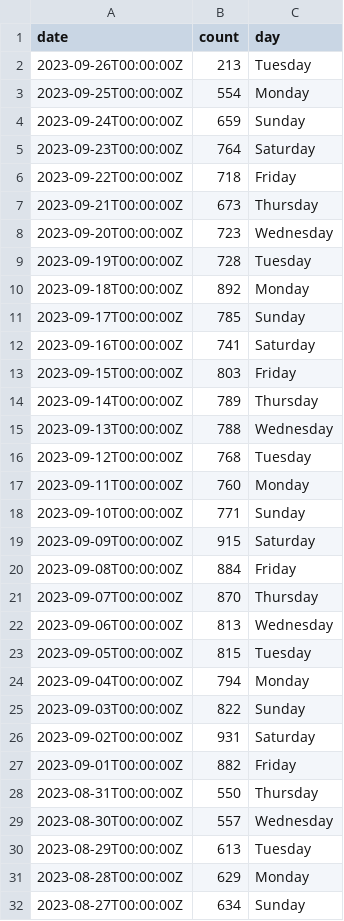
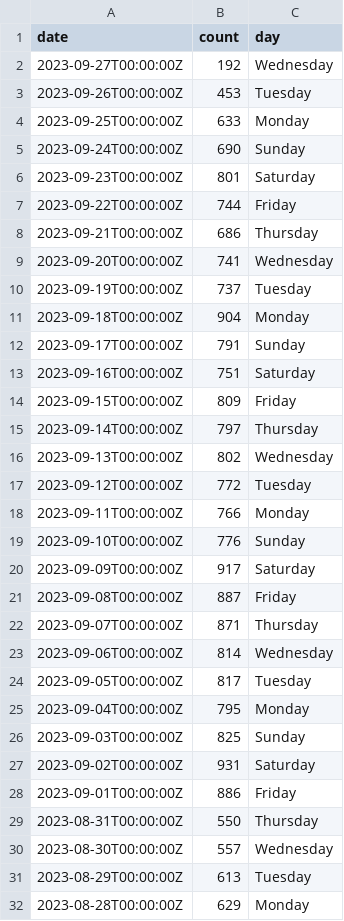
Before and after one commit to abcotvdata/safetytracker_houston, a CSV file: data/output/reference/days_incident_check.csv, drawn as a sheet; only a part is shown; the shorter side is filled out with more unchanged rows.

Commit message:
New crime data collected

```diff
--- a/data/output/reference/days_incident_check.csv
+++ b/data/output/reference/days_incident_check.csv
@@ -1,28 +1,29 @@
 date,count,day
-2023-09-26T00:00:00Z,213,Tuesday
-2023-09-25T00:00:00Z,554,Monday
-2023-09-24T00:00:00Z,659,Sunday
-2023-09-23T00:00:00Z,764,Saturday
-2023-09-22T00:00:00Z,718,Friday
-2023-09-21T00:00:00Z,673,Thursday
-2023-09-20T00:00:00Z,723,Wednesday
-2023-09-19T00:00:00Z,728,Tuesday
-2023-09-18T00:00:00Z,892,Monday
-2023-09-17T00:00:00Z,785,Sunday
-2023-09-16T00:00:00Z,741,Saturday
-2023-09-15T00:00:00Z,803,Friday
-2023-09-14T00:00:00Z,789,Thursday
-2023-09-13T00:00:00Z,788,Wednesday
-2023-09-12T00:00:00Z,768,Tuesday
-2023-09-11T00:00:00Z,760,Monday
-2023-09-10T00:00:00Z,771,Sunday
-2023-09-09T00:00:00Z,915,Saturday
-2023-09-08T00:00:00Z,884,Friday
-2023-09-07T00:00:00Z,870,Thursday
-2023-09-06T00:00:00Z,813,Wednesday
-2023-09-05T00:00:00Z,815,Tuesday
-2023-09-04T00:00:00Z,794,Monday
-2023-09-03T00:00:00Z,822,Sunday
+2023-09-27T00:00:00Z,192,Wednesday
+2023-09-26T00:00:00Z,453,Tuesday
+2023-09-25T00:00:00Z,633,Monday
+2023-09-24T00:00:00Z,690,Sunday
+2023-09-23T00:00:00Z,801,Saturday
+2023-09-22T00:00:00Z,744,Friday
+2023-09-21T00:00:00Z,686,Thursday
+2023-09-20T00:00:00Z,741,Wednesday
+2023-09-19T00:00:00Z,737,Tuesday
+2023-09-18T00:00:00Z,904,Monday
+2023-09-17T00:00:00Z,791,Sunday
+2023-09-16T00:00:00Z,751,Saturday
+2023-09-15T00:00:00Z,809,Friday
+2023-09-14T00:00:00Z,797,Thursday
+2023-09-13T00:00:00Z,802,Wednesday
+2023-09-12T00:00:00Z,772,Tuesday
+2023-09-11T00:00:00Z,766,Monday
+2023-09-10T00:00:00Z,776,Sunday
+2023-09-09T00:00:00Z,917,Saturday
+2023-09-08T00:00:00Z,887,Friday
+2023-09-07T00:00:00Z,871,Thursday
+2023-09-06T00:00:00Z,814,Wednesday
+2023-09-05T00:00:00Z,817,Tuesday
+2023-09-04T00:00:00Z,795,Monday
+2023-09-03T00:00:00Z,825,Sunday
 2023-09-02T00:00:00Z,931,Saturday
-2023-09-01T00:00:00Z,882,Friday
+2023-09-01T00:00:00Z,886,Friday
 2023-08-31T00:00:00Z,550,Thursday
```
Also changed, not shown: data/output/beat/autothefts_beat.csv, data/output/beat/burglaries_beat.csv, 46 other files.
